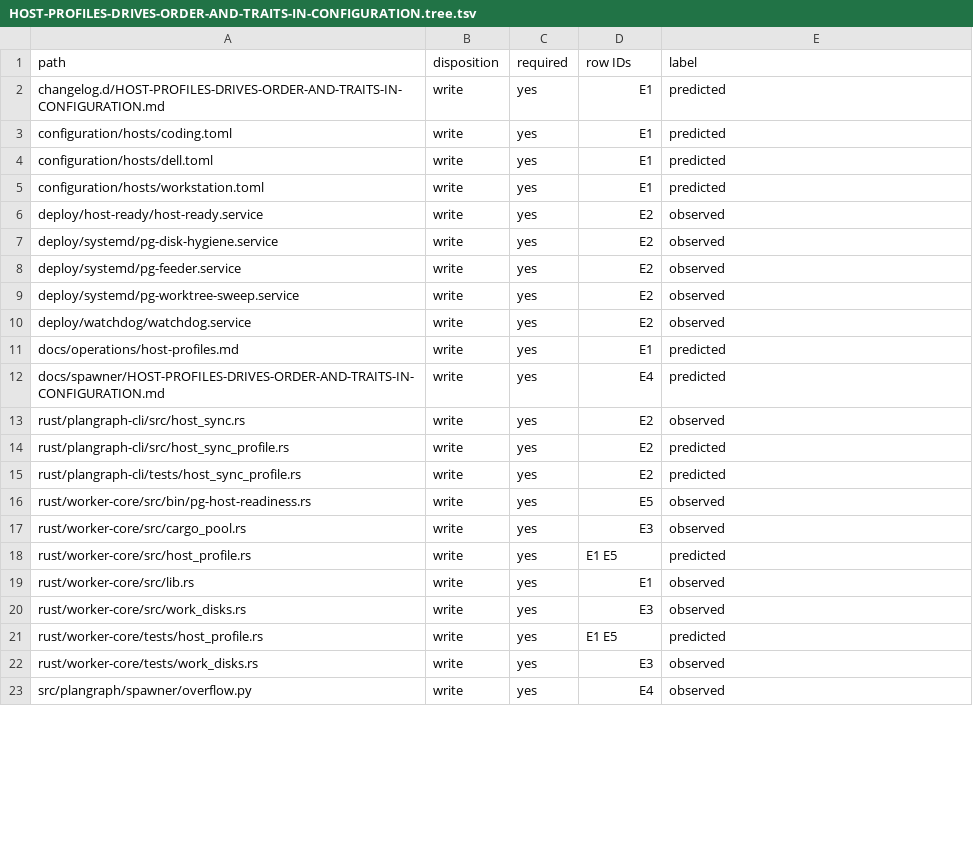
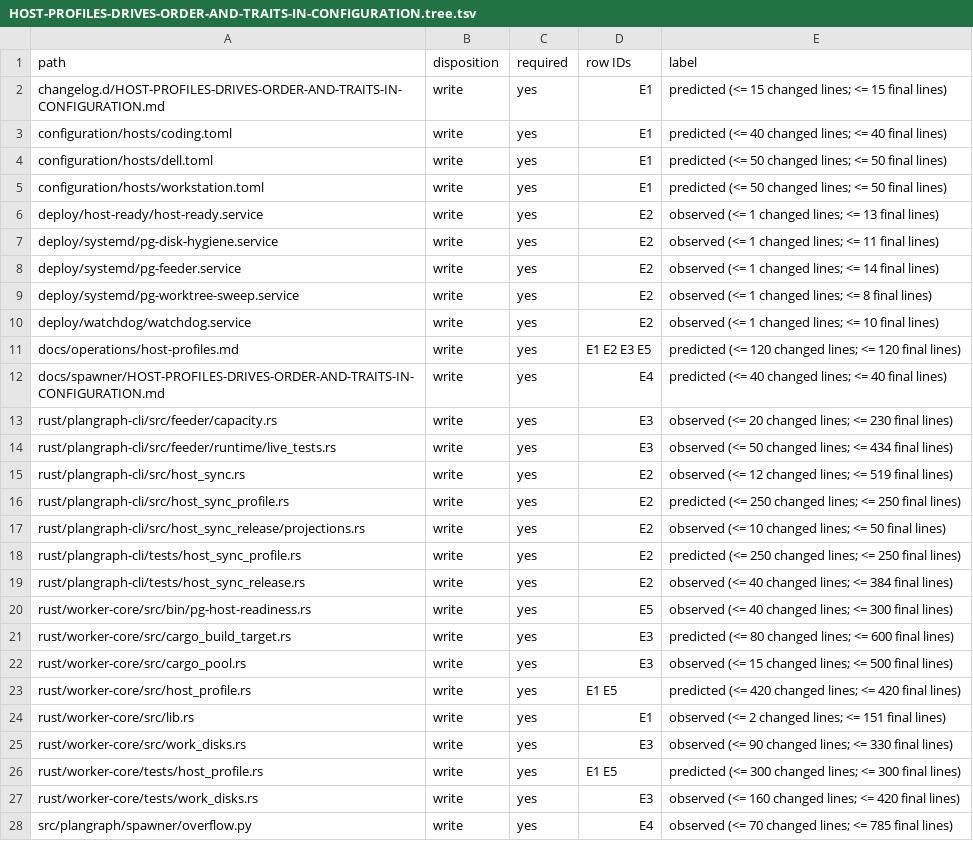
Before and after one commit to Ch3fUlrich/plangraph, a TSV file: docs/specs/HOST-PROFILES-DRIVES-ORDER-AND-TRAITS-IN-CONFIGURATION.tree.tsv, drawn as a sheet; only a part is shown; the diff covers the shown part only.

```diff
--- a/docs/specs/HOST-PROFILES-DRIVES-ORDER-AND-TRAITS-IN-CONFIGURATION.tree.tsv
+++ b/docs/specs/HOST-PROFILES-DRIVES-ORDER-AND-TRAITS-IN-CONFIGURATION.tree.tsv
@@ -1,23 +1,28 @@
 path	disposition	required	row IDs	label
-changelog.d/HOST-PROFILES-DRIVES-ORDER-AND-TRAITS-IN-CONFIGURATION.md	write	yes	E1	predicted
-configuration/hosts/coding.toml	write	yes	E1	predicted
-configuration/hosts/dell.toml	write	yes	E1	predicted
-configuration/hosts/workstation.toml	write	yes	E1	predicted
-deploy/host-ready/host-ready.service	write	yes	E2	observed
-deploy/systemd/pg-disk-hygiene.service	write	yes	E2	observed
-deploy/systemd/pg-feeder.service	write	yes	E2	observed
-deploy/systemd/pg-worktree-sweep.service	write	yes	E2	observed
-deploy/watchdog/watchdog.service	write	yes	E2	observed
-docs/operations/host-profiles.md	write	yes	E1	predicted
-docs/spawner/HOST-PROFILES-DRIVES-ORDER-AND-TRAITS-IN-CONFIGURATION.md	write	yes	E4	predicted
-rust/plangraph-cli/src/host_sync.rs	write	yes	E2	observed
-rust/plangraph-cli/src/host_sync_profile.rs	write	yes	E2	predicted
-rust/plangraph-cli/tests/host_sync_profile.rs	write	yes	E2	predicted
-rust/worker-core/src/bin/pg-host-readiness.rs	write	yes	E5	observed
-rust/worker-core/src/cargo_pool.rs	write	yes	E3	observed
-rust/worker-core/src/host_profile.rs	write	yes	E1 E5	predicted
-rust/worker-core/src/lib.rs	write	yes	E1	observed
-rust/worker-core/src/work_disks.rs	write	yes	E3	observed
-rust/worker-core/tests/host_profile.rs	write	yes	E1 E5	predicted
-rust/worker-core/tests/work_disks.rs	write	yes	E3	observed
-src/plangraph/spawner/overflow.py	write	yes	E4	observed
+changelog.d/HOST-PROFILES-DRIVES-ORDER-AND-TRAITS-IN-CONFIGURATION.md	write	yes	E1	predicted (<= 15 changed lines; <= 15 final lines)
+configuration/hosts/coding.toml	write	yes	E1	predicted (<= 40 changed lines; <= 40 final lines)
+configuration/hosts/dell.toml	write	yes	E1	predicted (<= 50 changed lines; <= 50 final lines)
+configuration/hosts/workstation.toml	write	yes	E1	predicted (<= 50 changed lines; <= 50 final lines)
+deploy/host-ready/host-ready.service	write	yes	E2	observed (<= 1 changed lines; <= 13 final lines)
+deploy/systemd/pg-disk-hygiene.service	write	yes	E2	observed (<= 1 changed lines; <= 11 final lines)
+deploy/systemd/pg-feeder.service	write	yes	E2	observed (<= 1 changed lines; <= 14 final lines)
+deploy/systemd/pg-worktree-sweep.service	write	yes	E2	observed (<= 1 changed lines; <= 8 final lines)
+deploy/watchdog/watchdog.service	write	yes	E2	observed (<= 1 changed lines; <= 10 final lines)
+docs/operations/host-profiles.md	write	yes	E1 E2 E3 E5	predicted (<= 120 changed lines; <= 120 final lines)
+docs/spawner/HOST-PROFILES-DRIVES-ORDER-AND-TRAITS-IN-CONFIGURATION.md	write	yes	E4	predicted (<= 40 changed lines; <= 40 final lines)
+rust/plangraph-cli/src/feeder/capacity.rs	write	yes	E3	observed (<= 20 changed lines; <= 230 final lines)
+rust/plangraph-cli/src/feeder/runtime/live_tests.rs	write	yes	E3	observed (<= 50 changed lines; <= 434 final lines)
+rust/plangraph-cli/src/host_sync.rs	write	yes	E2	observed (<= 12 changed lines; <= 519 final lines)
+rust/plangraph-cli/src/host_sync_profile.rs	write	yes	E2	predicted (<= 250 changed lines; <= 250 final lines)
+rust/plangraph-cli/src/host_sync_release/projections.rs	write	yes	E2	observed (<= 10 changed lines; <= 50 final lines)
+rust/plangraph-cli/tests/host_sync_profile.rs	write	yes	E2	predicted (<= 250 changed lines; <= 250 final lines)
+rust/plangraph-cli/tests/host_sync_release.rs	write	yes	E2	observed (<= 40 changed lines; <= 384 final lines)
+rust/worker-core/src/bin/pg-host-readiness.rs	write	yes	E5	observed (<= 40 changed lines; <= 300 final lines)
+rust/worker-core/src/cargo_build_target.rs	write	yes	E3	predicted (<= 80 changed lines; <= 600 final lines)
+rust/worker-core/src/cargo_pool.rs	write	yes	E3	observed (<= 15 changed lines; <= 500 final lines)
+rust/worker-core/src/host_profile.rs	write	yes	E1 E5	predicted (<= 420 changed lines; <= 420 final lines)
+rust/worker-core/src/lib.rs	write	yes	E1	observed (<= 2 changed lines; <= 151 final lines)
+rust/worker-core/src/work_disks.rs	write	yes	E3	observed (<= 90 changed lines; <= 330 final lines)
+rust/worker-core/tests/host_profile.rs	write	yes	E1 E5	predicted (<= 300 changed lines; <= 300 final lines)
+rust/worker-core/tests/work_disks.rs	write	yes	E3	observed (<= 160 changed lines; <= 420 final lines)
+src/plangraph/spawner/overflow.py	write	yes	E4	observed (<= 70 changed lines; <= 785 final lines)
```
Also changed, not shown: 2 added rows and 2 edited cells elsewhere in this file, 2 other files.
